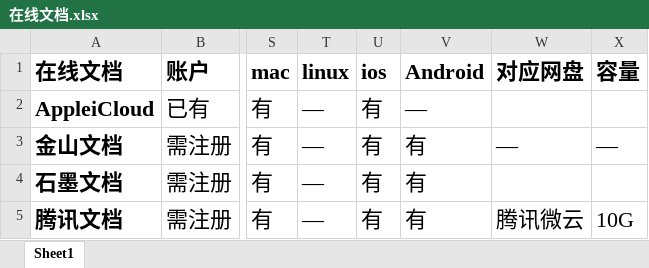
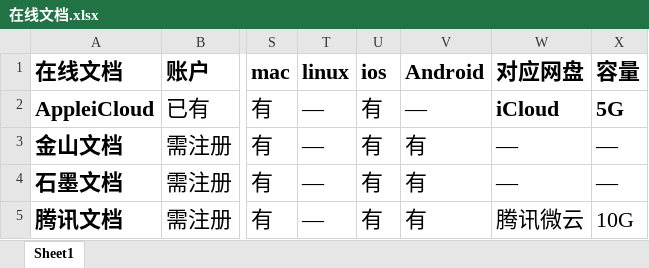
Before and after one commit to Franklyzzm/franklyzzm.github.io-test-v0.1, an Excel workbook: private/CUG/ComputerScience/OnlineOffice/在线文档.xlsx, sheet Sheet1, drawn as a sheet; only a part is shown, gaps mark what is left out; values as stored, in another font and other column widths than the file's, no borders; conditional formats not drawn; the diff names each change by its address in the sheet, - before the commit and + after, or states it on an @@ line.

Commit message:
Update 在线文档.xlsx

```diff
--- a/private/CUG/ComputerScience/OnlineOffice/在线文档.xlsx (sheet Sheet1)
+++ b/private/CUG/ComputerScience/OnlineOffice/在线文档.xlsx (sheet Sheet1)
-W2 (对应网盘): (empty)
+W2 (对应网盘): iCloud
-X2 (容量): (empty)
+X2 (容量): 5G
-W4 (对应网盘): (empty)
+W4 (对应网盘): —
-X4 (容量): (empty)
+X4 (容量): —
```
